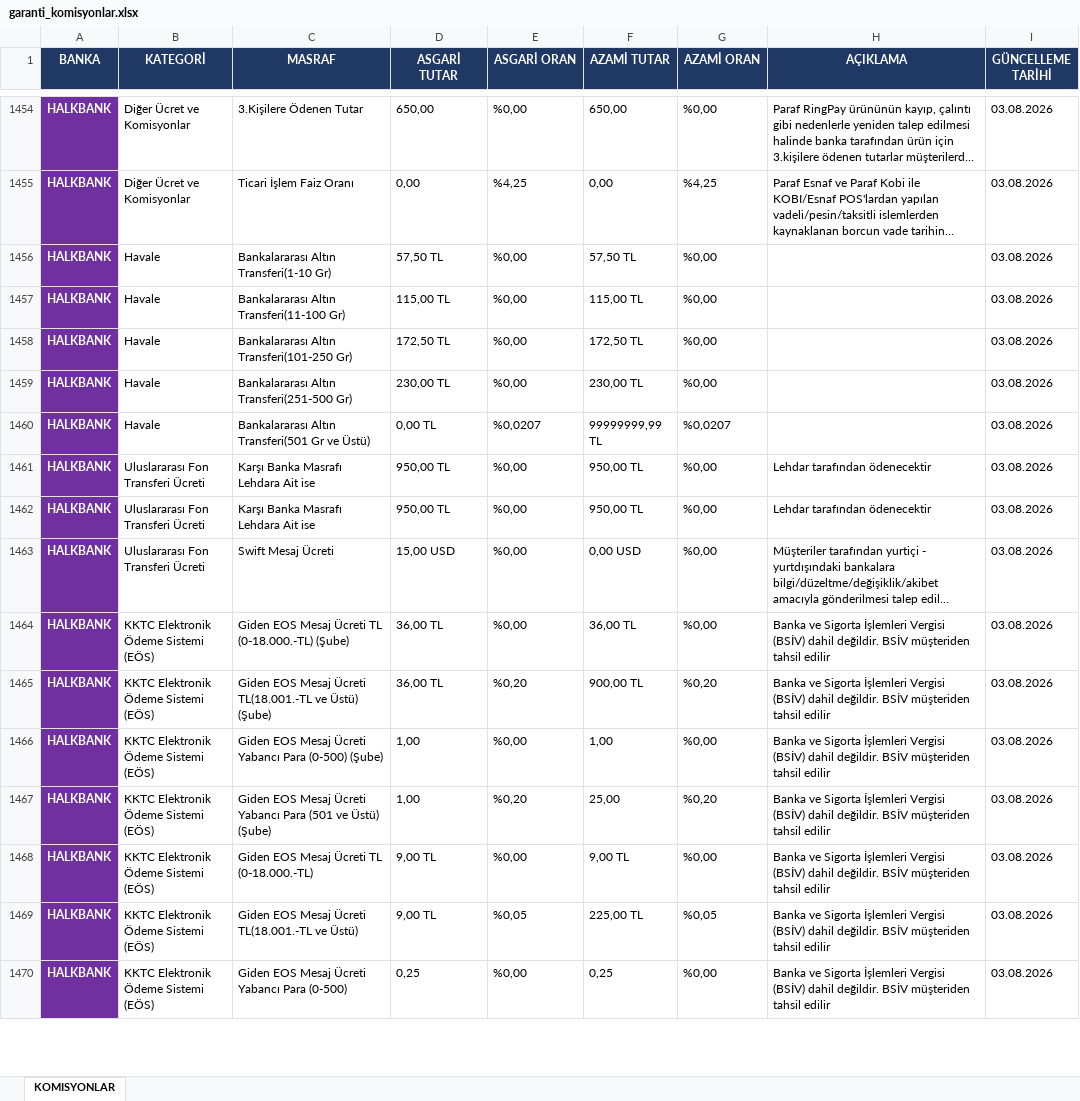
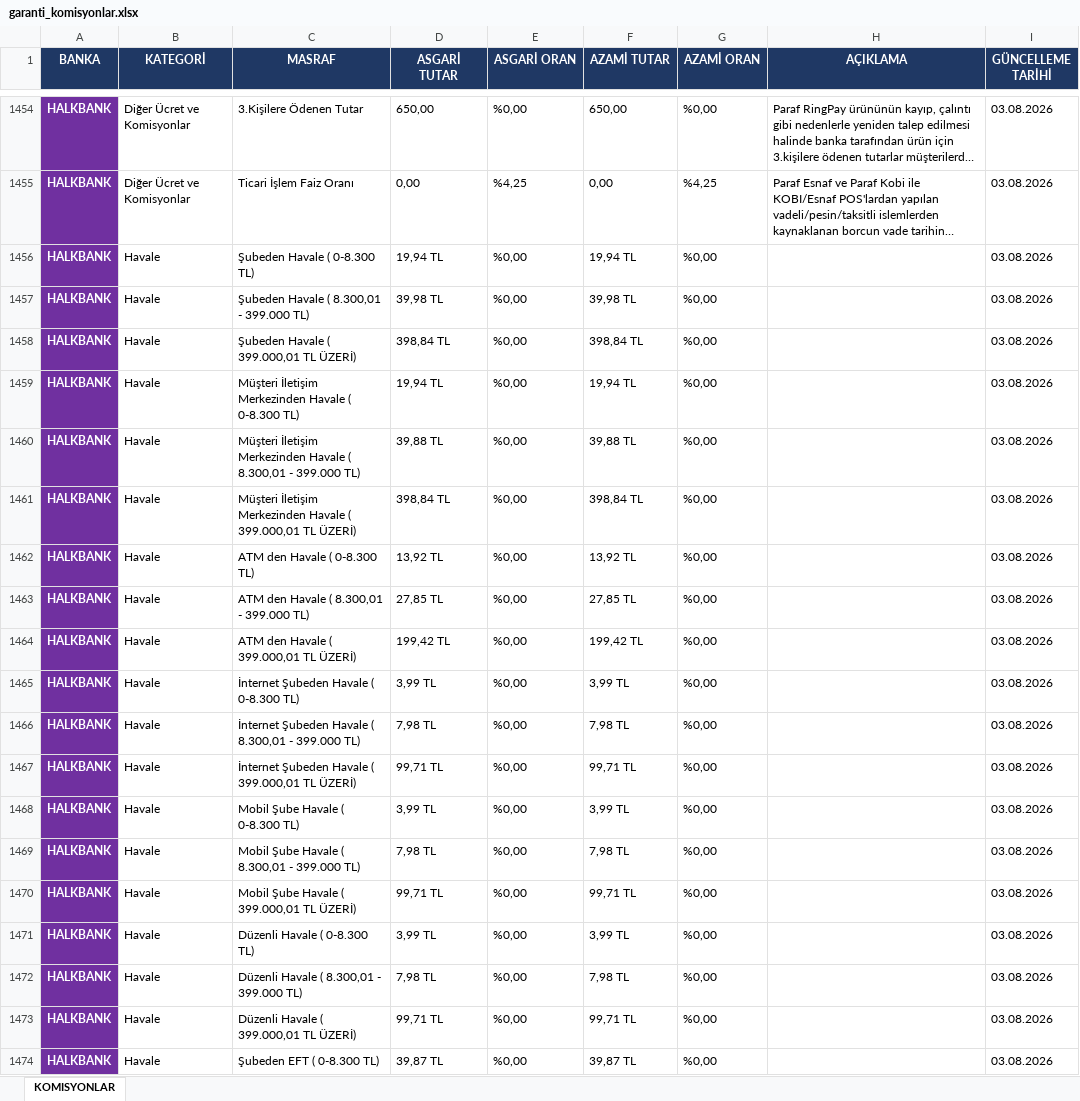
Before and after one commit to ozgeyamc/komisyon_analiz, an Excel workbook: garanti_komisyonlar.xlsx, sheet KOMISYONLAR, drawn as a sheet; only a part is shown, gaps mark what is left out; the shorter side is filled out with more unchanged rows; long unchanged cells end in …; values as stored, in another font and other column widths than the file's, no borders; the diff covers the shown part only; the diff names each change by its address in the sheet, - before the commit and + after, or states it on an @@ line.

```diff
--- a/garanti_komisyonlar.xlsx (sheet KOMISYONLAR)
+++ b/garanti_komisyonlar.xlsx (sheet KOMISYONLAR)
+row 1456: HALKBANK | Havale | Şubeden Havale ( 0-8.300 TL) | 19,94 TL | %0,00 | 19,94 TL | %0,00 |  | 03.08.2026
+row 1457: HALKBANK | Havale | Şubeden Havale ( 8.300,01 - 399.000 TL) | 39,98 TL | %0,00 | 39,98 TL | %0,00 |  | 03.08.2026
+row 1458: HALKBANK | Havale | Şubeden Havale ( 399.000,01 TL ÜZERİ) | 398,84 TL | %0,00 | 398,84 TL | %0,00 |  | 03.08.2026
+row 1459: HALKBANK | Havale | Müşteri İletişim Merkezinden Havale ( 0-8.300 TL) | 19,94 TL | %0,00 | 19,94 TL | %0,00 |  | 03.08.2026
+row 1460: HALKBANK | Havale | Müşteri İletişim Merkezinden Havale ( 8.300,01 - 399.000 TL) | 39,88 TL | %0,00 | 39,88 TL | %0,00 |  | 03.08.2026
+row 1461: HALKBANK | Havale | Müşteri İletişim Merkezinden Havale ( 399.000,01 TL ÜZERİ) | 398,84 TL | %0,00 | 398,84 TL | %0,00 |  | 03.08.2026
+row 1462: HALKBANK | Havale | ATM den Havale ( 0-8.300 TL) | 13,92 TL | %0,00 | 13,92 TL | %0,00 |  | 03.08.2026
+row 1463: HALKBANK | Havale | ATM den Havale ( 8.300,01 - 399.000 TL) | 27,85 TL | %0,00 | 27,85 TL | %0,00 |  | 03.08.2026
+row 1464: HALKBANK | Havale | ATM den Havale ( 399.000,01 TL ÜZERİ) | 199,42 TL | %0,00 | 199,42 TL | %0,00 |  | 03.08.2026
+row 1465: HALKBANK | Havale | İnternet Şubeden Havale ( 0-8.300 TL) | 3,99 TL | %0,00 | 3,99 TL | %0,00 |  | 03.08.2026
+row 1466: HALKBANK | Havale | İnternet Şubeden Havale ( 8.300,01 - 399.000 TL) | 7,98 TL | %0,00 | 7,98 TL | %0,00 |  | 03.08.2026
+row 1467: HALKBANK | Havale | İnternet Şubeden Havale ( 399.000,01 TL ÜZERİ) | 99,71 TL | %0,00 | 99,71 TL | %0,00 |  | 03.08.2026
+row 1468: HALKBANK | Havale | Mobil Şube Havale ( 0-8.300 TL) | 3,99 TL | %0,00 | 3,99 TL | %0,00 |  | 03.08.2026
+row 1469: HALKBANK | Havale | Mobil Şube Havale ( 8.300,01 - 399.000 TL) | 7,98 TL | %0,00 | 7,98 TL | %0,00 |  | 03.08.2026
+row 1470: HALKBANK | Havale | Mobil Şube Havale ( 399.000,01 TL ÜZERİ) | 99,71 TL | %0,00 | 99,71 TL | %0,00 |  | 03.08.2026
+row 1471: HALKBANK | Havale | Düzenli Havale ( 0-8.300 TL) | 3,99 TL | %0,00 | 3,99 TL | %0,00 |  | 03.08.2026
+row 1472: HALKBANK | Havale | Düzenli Havale ( 8.300,01 - 399.000 TL) | 7,98 TL | %0,00 | 7,98 TL | %0,00 |  | 03.08.2026
+row 1473: HALKBANK | Havale | Düzenli Havale ( 399.000,01 TL ÜZERİ) | 99,71 TL | %0,00 | 99,71 TL | %0,00 |  | 03.08.2026
+row 1474: HALKBANK | Havale | Şubeden EFT ( 0-8.300 TL) | 39,87 TL | %0,00 | 39,87 TL | %0,00 |  | 03.08.2026
```
Also changed, not shown: 26 added rows and 5 edited cells elsewhere in this sheet.
